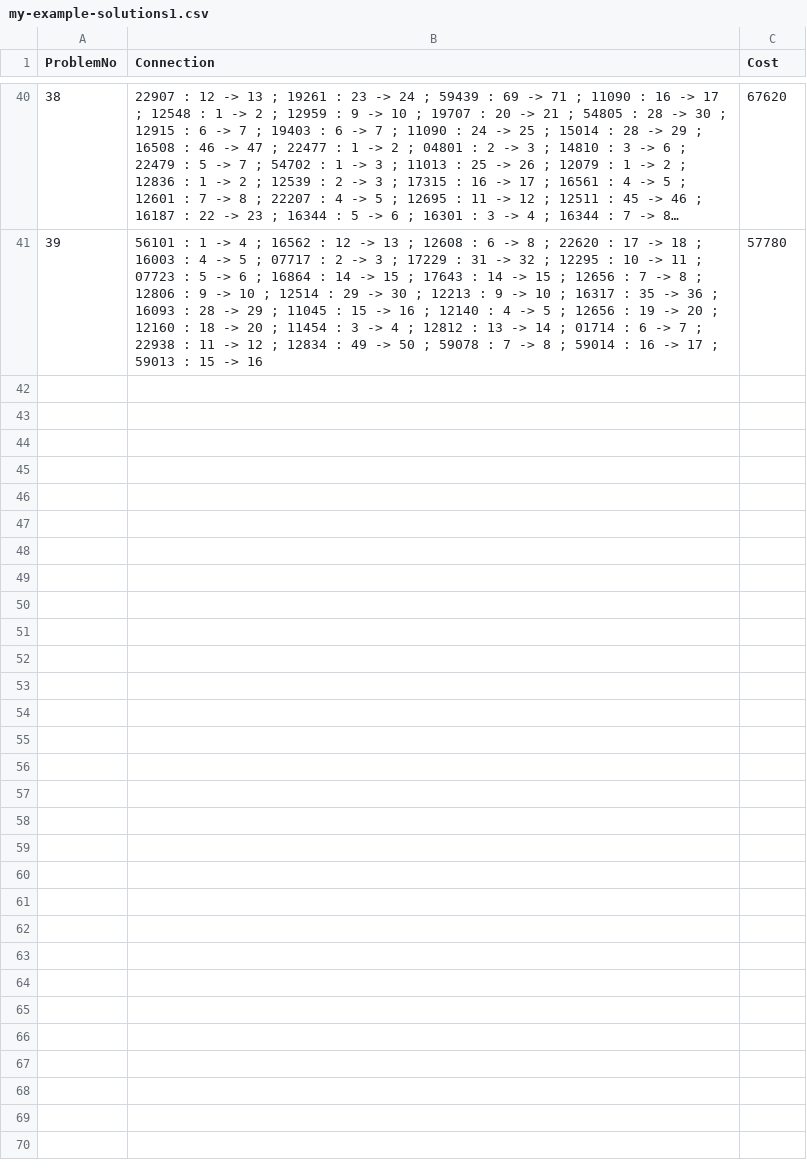
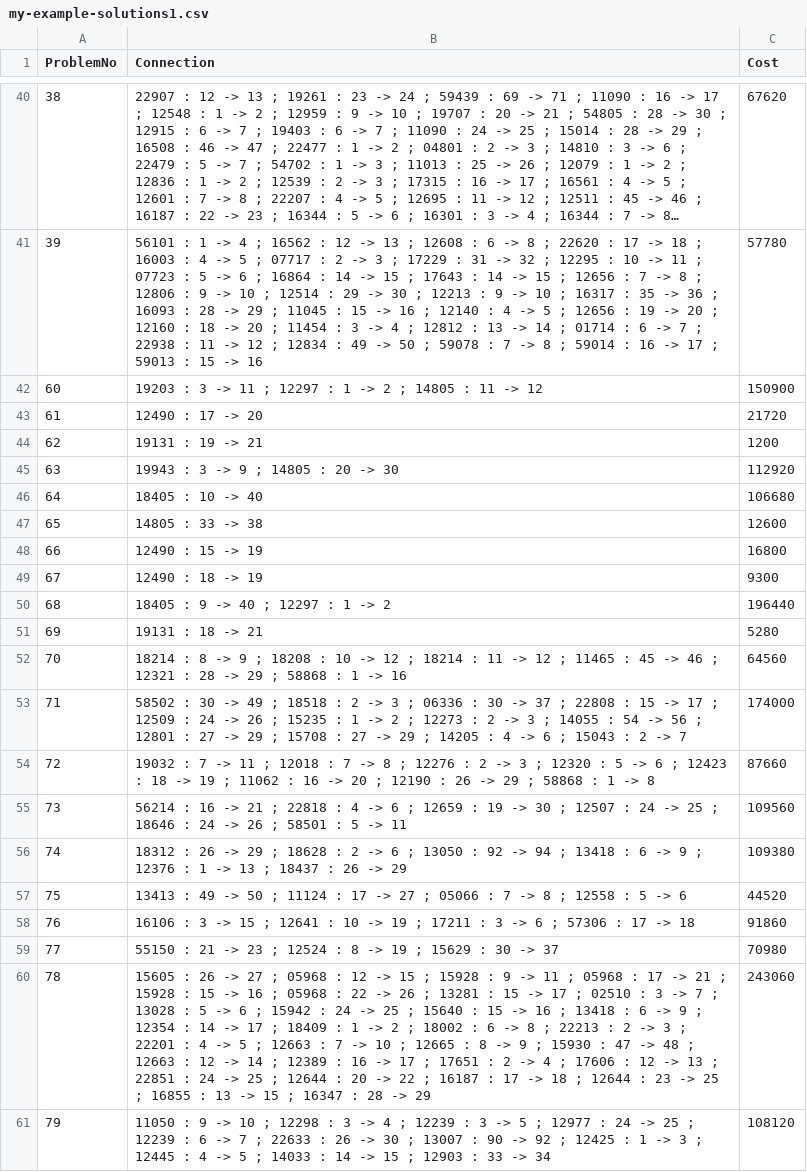
Before and after one commit to moeezmujahid70/Train-Connections-Finder, a CSV file: solutions/my-example-solutions1.csv, drawn as a sheet; only a part is shown, gaps mark what is left out; long unchanged cells end in ….

```diff
--- a/solutions/my-example-solutions1.csv
+++ b/solutions/my-example-solutions1.csv
@@ -41 +41,21 @@ ProblemNo,Connection,Cost
 39,56101 : 1 -> 4 ; 16562 : 12 -> 13 ; 12608 : 6 -> 8 ; 22620 : 17 -> 18 ; 16003 : 4 -> 5 ; 07717 : 2 -> 3 ; 17229 : 31 -> 32 ; 12295 : 10 -> 11 ; 07723 : 5 -> 6 ; 16864 : 14 -> 15 ; 17643 : 14 -> 15 ; 12656 : 7 -> 8 ; 12806 : 9 -> 10 ; 12514 : 29 -> 30 ; 12213 : 9 -> 10 ; 16317 : 35 -> 36 ; 16093 : 28 -> 29 ; 11045 : 15 -> 16 ; 12140 : 4 -> 5 ; 12656 : 19 -> 20 ; 12160 : 18 -> 20 ; 11454 : 3 -> 4 ; 12812 : 13 -> 14 ; 01714 : 6 -> 7 ; 22938 : 11 -> 12 ; 12834 : 49 -> 50 ; 59078 : 7 -> 8 ; 59014 : 16 -> 17 ; 59013 : 15 -> 16,57780
+60,19203 : 3 -> 11 ; 12297 : 1 -> 2 ; 14805 : 11 -> 12,150900
+61,12490 : 17 -> 20,21720
+62,19131 : 19 -> 21,1200
+63,19943 : 3 -> 9 ; 14805 : 20 -> 30,112920
+64,18405 : 10 -> 40,106680
+65,14805 : 33 -> 38,12600
+66,12490 : 15 -> 19,16800
+67,12490 : 18 -> 19,9300
+68,18405 : 9 -> 40 ; 12297 : 1 -> 2,196440
+69,19131 : 18 -> 21,5280
+70,18214 : 8 -> 9 ; 18208 : 10 -> 12 ; 18214 : 11 -> 12 ; 11465 : 45 -> 46 ; 12321 : 28 -> 29 ; 58868 : 1 -> 16,64560
+71,58502 : 30 -> 49 ; 18518 : 2 -> 3 ; 06336 : 30 -> 37 ; 22808 : 15 -> 17 ; 12509 : 24 -> 26 ; 15235 : 1 -> 2 ; 12273 : 2 -> 3 ; 14055 : 54 -> 56 ; 12801 : 27 -> 29 ; 15708 : 27 -> 29 ; 14205 : 4 -> 6 ; 15043 : 2 -> 7,174000
+72,19032 : 7 -> 11 ; 12018 : 7 -> 8 ; 12276 : 2 -> 3 ; 12320 : 5 -> 6 ; 12423 : 18 -> 19 ; 11062 : 16 -> 20 ; 12190 : 26 -> 29 ; 58868 : 1 -> 8,87660
+73,56214 : 16 -> 21 ; 22818 : 4 -> 6 ; 12659 : 19 -> 30 ; 12507 : 24 -> 25 ; 18646 : 24 -> 26 ; 58501 : 5 -> 11,109560
+74,18312 : 26 -> 29 ; 18628 : 2 -> 6 ; 13050 : 92 -> 94 ; 13418 : 6 -> 9 ; 12376 : 1 -> 13 ; 18437 : 26 -> 29,109380
+75,13413 : 49 -> 50 ; 11124 : 17 -> 27 ; 05066 : 7 -> 8 ; 12558 : 5 -> 6,44520
+76,16106 : 3 -> 15 ; 12641 : 10 -> 19 ; 17211 : 3 -> 6 ; 57306 : 17 -> 18,91860
+77,55150 : 21 -> 23 ; 12524 : 8 -> 19 ; 15629 : 30 -> 37,70980
+78,15605 : 26 -> 27 ; 05968 : 12 -> 15 ; 15928 : 9 -> 11 ; 05968 : 17 -> 21 ; 15928 : 15 -> 16 ; 05968 : 22 -> 26 ; 13281 : 15 -> 17 ; 02510 : 3 -> 7 ; 13028 : 5 -> 6 ; 15942 : 24 -> 25 ; 15640 : 15 -> 16 ; 13418 : 6 -> 9 ; 12354 : 14 -> 17 ; 18409 : 1 -> 2 ; 18002 : 6 -> 8 ; 22213 : 2 -> 3 ; 22201 : 4 -> 5 ; 12663 : 7 -> 10 ; 12665 : 8 -> 9 ; 15930 : 47 -> 48 ; 12663 : 12 -> 14 ; 12389 : 16 -> 17 ; 17651 : 2 -> 4 ; 17606 : 12 -> 13 ; 22851 : 24 -> 25 ; 12644 : 20 -> 22 ; 16187 : 17 -> 18 ; 12644 : 23 -> 25 ; 16855 : 13 -> 15 ; 16347 : 28 -> 29,243060
+79,11050 : 9 -> 10 ; 12298 : 3 -> 4 ; 12239 : 3 -> 5 ; 12977 : 24 -> 25 ; 12239 : 6 -> 7 ; 22633 : 26 -> 30 ; 13007 : 90 -> 92 ; 12425 : 1 -> 3 ; 12445 : 4 -> 5 ; 14033 : 14 -> 15 ; 12903 : 33 -> 34,108120
```
Also changed, not shown: 5 other files.
